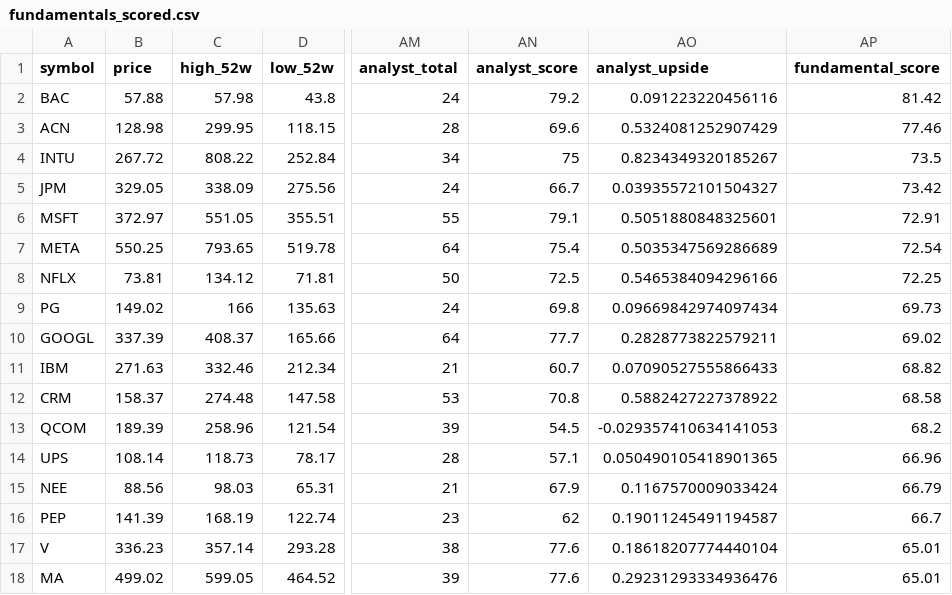
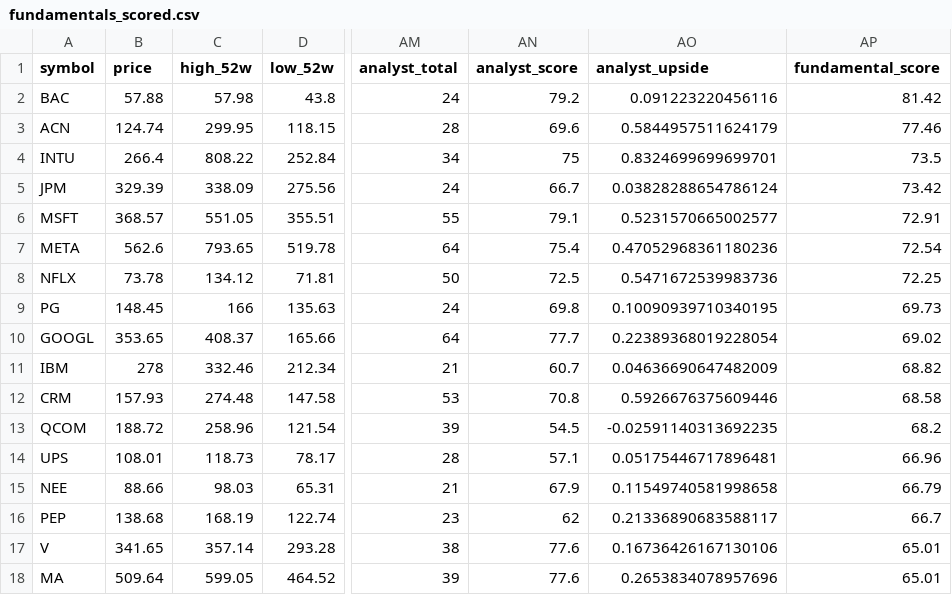
Before and after one commit to notrealmateja/r-screener, a CSV file: data/fundamentals_scored.csv, drawn as a sheet; only a part is shown, gaps mark what is left out; the diff covers the shown part only; the diff names each change by its address in the sheet, - before the commit and + after, or states it on an @@ line.

```diff
--- a/data/fundamentals_scored.csv
+++ b/data/fundamentals_scored.csv
-B3 (price): 128.98
+B3 (price): 124.74
-AO3 (analyst_upside): 0.5324081252907429
+AO3 (analyst_upside): 0.5844957511624179
-B4 (price): 267.72
+B4 (price): 266.4
-AO4 (analyst_upside): 0.8234349320185267
+AO4 (analyst_upside): 0.8324699699699701
-B5 (price): 329.05
+B5 (price): 329.39
-AO5 (analyst_upside): 0.03935572101504327
+AO5 (analyst_upside): 0.03828288654786124
-B6 (price): 372.97
+B6 (price): 368.57
-AO6 (analyst_upside): 0.5051880848325601
+AO6 (analyst_upside): 0.5231570665002577
-B7 (price): 550.25
+B7 (price): 562.6
-AO7 (analyst_upside): 0.5035347569286689
+AO7 (analyst_upside): 0.47052968361180236
-B8 (price): 73.81
+B8 (price): 73.78
-AO8 (analyst_upside): 0.5465384094296166
+AO8 (analyst_upside): 0.5471672539983736
-B9 (price): 149.02
+B9 (price): 148.45
-AO9 (analyst_upside): 0.09669842974097434
+AO9 (analyst_upside): 0.10090939710340195
-B10 (price): 337.39
+B10 (price): 353.65
-AO10 (analyst_upside): 0.2828773822579211
+AO10 (analyst_upside): 0.22389368019228054
-B11 (price): 271.63
+B11 (price): 278
-AO11 (analyst_upside): 0.07090527555866433
+AO11 (analyst_upside): 0.04636690647482009
-B12 (price): 158.37
+B12 (price): 157.93
-AO12 (analyst_upside): 0.5882427227378922
+AO12 (analyst_upside): 0.5926676375609446
-B13 (price): 189.39
+B13 (price): 188.72
-AO13 (analyst_upside): -0.029357410634141053
+AO13 (analyst_upside): -0.02591140313692235
-B14 (price): 108.14
+B14 (price): 108.01
-AO14 (analyst_upside): 0.050490105418901365
+AO14 (analyst_upside): 0.05175446717896481
-B15 (price): 88.56
+B15 (price): 88.66
-AO15 (analyst_upside): 0.1167570009033424
+AO15 (analyst_upside): 0.11549740581998658
-B16 (price): 141.39
+B16 (price): 138.68
-AO16 (analyst_upside): 0.19011245491194587
+AO16 (analyst_upside): 0.21336890683588117
-B17 (price): 336.23
+B17 (price): 341.65
-AO17 (analyst_upside): 0.18618207774440104
+AO17 (analyst_upside): 0.16736426167130106
-B18 (price): 499.02
+B18 (price): 509.64
-AO18 (analyst_upside): 0.29231293334936476
+AO18 (analyst_upside): 0.2653834078957696
```
Also changed, not shown: 66 edited cells elsewhere in this file, app/fundamentals_scored.csv.
